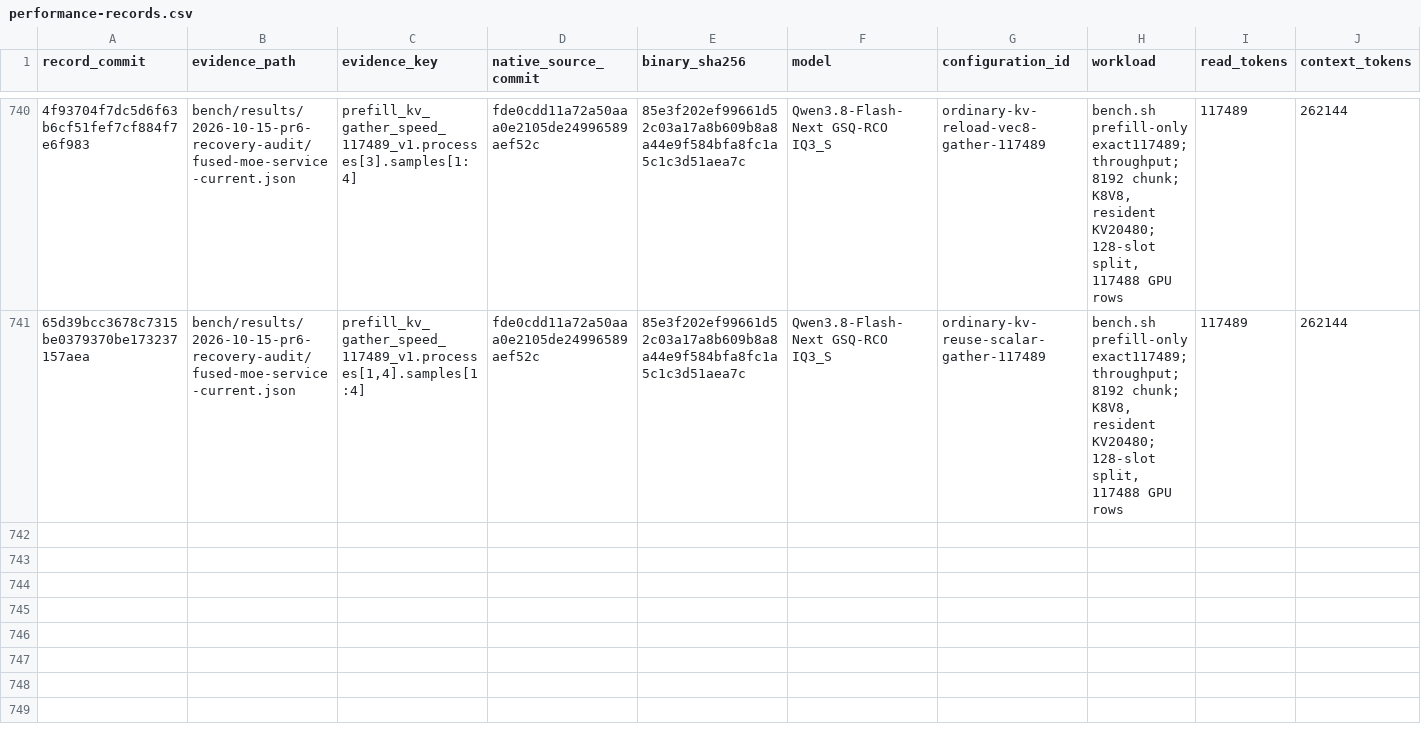
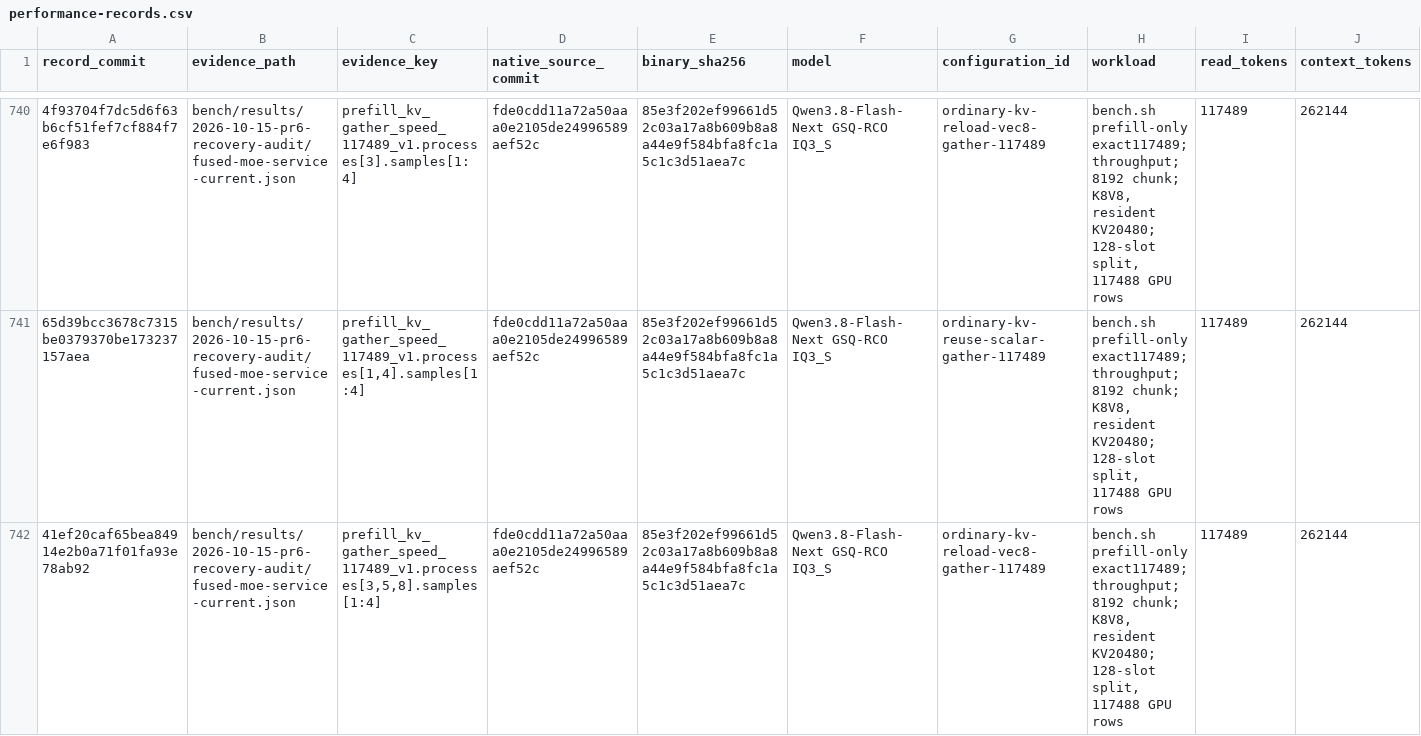
Before and after one commit to yqYo1/Strata, a CSV file: bench/performance-records.csv, drawn as a sheet; only a part is shown, gaps mark what is left out; rows hold the shown columns only; the diff covers the shown part only; the diff names each change by its address in the sheet, - before the commit and + after, or states it on an @@ line.

Commit message:
bench(sycl): index three-process long prefill milestones

```diff
--- a/bench/performance-records.csv
+++ b/bench/performance-records.csv
+row 742: 41ef20caf65bea84914e2b0a71f01fa93e78ab92 | bench/results/2026-10-15-pr6-recovery-audit/fused-moe-service-current.json | prefill_kv_gather_speed_117489_v1.processes[3,5,8].samples[1:4] | fde0cdd11a72a50aaa0e2105de24996589aef52c | 85e3f202ef99661d52c03a17a8b609b8a8a44e9f584bfa8fc1a5c1c3d51aea7c | Qwen3.8-Flash-Next GSQ-RCO IQ3_S | ordinary-kv-reload-vec8-gather-117489 | bench.sh prefill-only exact117489; throughput; 8192 chunk; K8V8, resident KV20480; 128-slot split, 117488 GPU rows | 117489 | 262144
```
Also changed, not shown: 1 added row elsewhere in this file.
